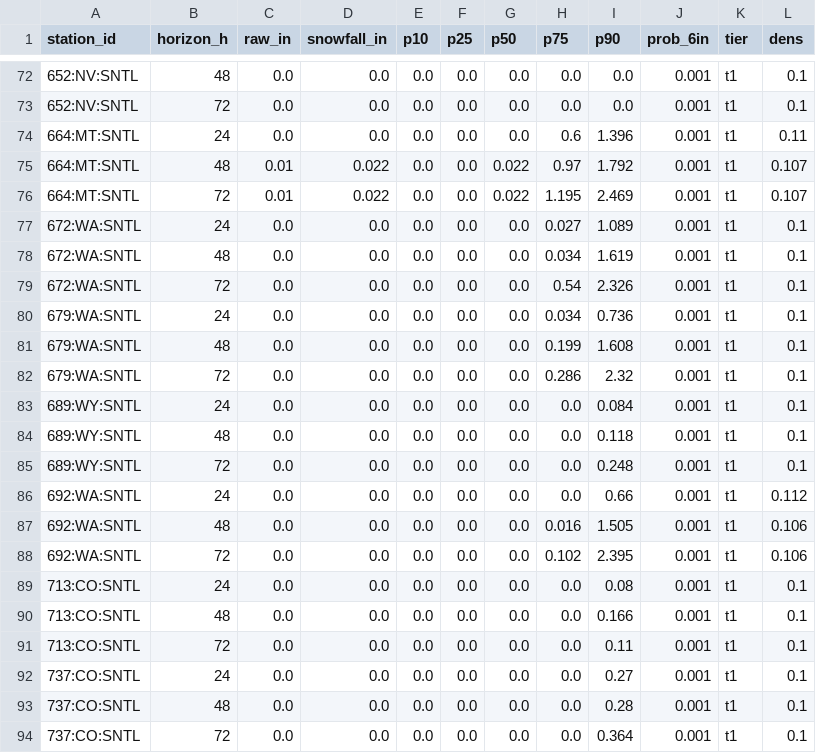
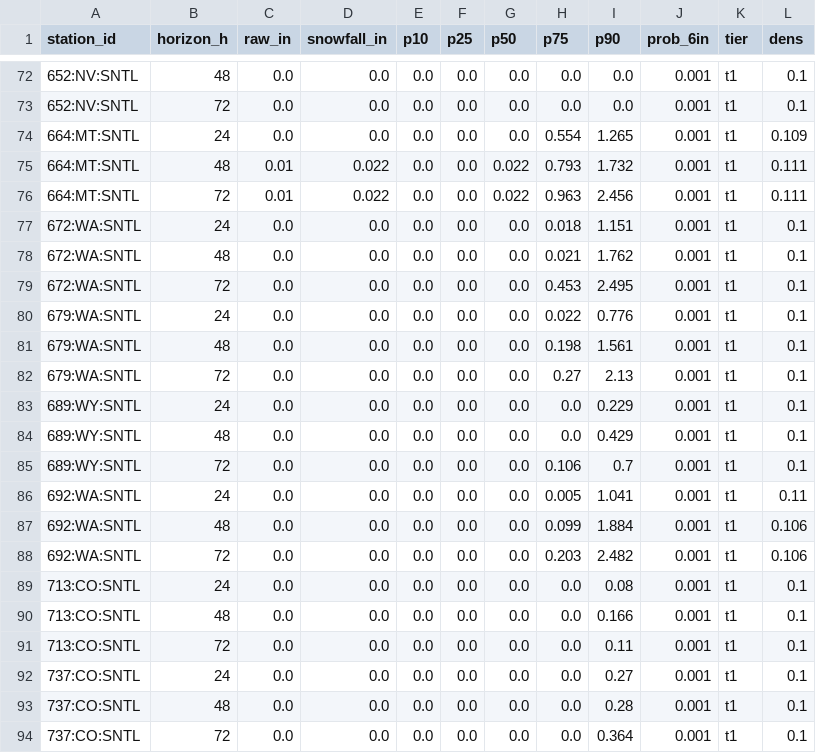
Before and after one commit to andrewnakas/open-powder-ml, a CSV file: history/stations/2026-11-10.csv, drawn as a sheet; only a part is shown, gaps mark what is left out; the diff covers the shown part only.

```diff
--- a/history/stations/2026-11-10.csv
+++ b/history/stations/2026-11-10.csv
@@ -73,17 +73,17 @@ station_id,horizon_h,raw_in,snowfall_in,p10,p25,p50,p75,p90,prob_6in,tier,dens
 652:NV:SNTL,72,0.0,0.0,0.0,0.0,0.0,0.0,0.0,0.001,t1,0.1
-664:MT:SNTL,24,0.0,0.0,0.0,0.0,0.0,0.6,1.396,0.001,t1,0.11
-664:MT:SNTL,48,0.01,0.022,0.0,0.0,0.022,0.97,1.792,0.001,t1,0.107
-664:MT:SNTL,72,0.01,0.022,0.0,0.0,0.022,1.195,2.469,0.001,t1,0.107
-672:WA:SNTL,24,0.0,0.0,0.0,0.0,0.0,0.027,1.089,0.001,t1,0.1
-672:WA:SNTL,48,0.0,0.0,0.0,0.0,0.0,0.034,1.619,0.001,t1,0.1
-672:WA:SNTL,72,0.0,0.0,0.0,0.0,0.0,0.54,2.326,0.001,t1,0.1
-679:WA:SNTL,24,0.0,0.0,0.0,0.0,0.0,0.034,0.736,0.001,t1,0.1
-679:WA:SNTL,48,0.0,0.0,0.0,0.0,0.0,0.199,1.608,0.001,t1,0.1
-679:WA:SNTL,72,0.0,0.0,0.0,0.0,0.0,0.286,2.32,0.001,t1,0.1
-689:WY:SNTL,24,0.0,0.0,0.0,0.0,0.0,0.0,0.084,0.001,t1,0.1
-689:WY:SNTL,48,0.0,0.0,0.0,0.0,0.0,0.0,0.118,0.001,t1,0.1
-689:WY:SNTL,72,0.0,0.0,0.0,0.0,0.0,0.0,0.248,0.001,t1,0.1
-692:WA:SNTL,24,0.0,0.0,0.0,0.0,0.0,0.0,0.66,0.001,t1,0.112
-692:WA:SNTL,48,0.0,0.0,0.0,0.0,0.0,0.016,1.505,0.001,t1,0.106
-692:WA:SNTL,72,0.0,0.0,0.0,0.0,0.0,0.102,2.395,0.001,t1,0.106
+664:MT:SNTL,24,0.0,0.0,0.0,0.0,0.0,0.554,1.265,0.001,t1,0.109
+664:MT:SNTL,48,0.01,0.022,0.0,0.0,0.022,0.793,1.732,0.001,t1,0.111
+664:MT:SNTL,72,0.01,0.022,0.0,0.0,0.022,0.963,2.456,0.001,t1,0.111
+672:WA:SNTL,24,0.0,0.0,0.0,0.0,0.0,0.018,1.151,0.001,t1,0.1
+672:WA:SNTL,48,0.0,0.0,0.0,0.0,0.0,0.021,1.762,0.001,t1,0.1
+672:WA:SNTL,72,0.0,0.0,0.0,0.0,0.0,0.453,2.495,0.001,t1,0.1
+679:WA:SNTL,24,0.0,0.0,0.0,0.0,0.0,0.022,0.776,0.001,t1,0.1
+679:WA:SNTL,48,0.0,0.0,0.0,0.0,0.0,0.198,1.561,0.001,t1,0.1
+679:WA:SNTL,72,0.0,0.0,0.0,0.0,0.0,0.27,2.13,0.001,t1,0.1
+689:WY:SNTL,24,0.0,0.0,0.0,0.0,0.0,0.0,0.229,0.001,t1,0.1
+689:WY:SNTL,48,0.0,0.0,0.0,0.0,0.0,0.0,0.429,0.001,t1,0.1
+689:WY:SNTL,72,0.0,0.0,0.0,0.0,0.0,0.106,0.7,0.001,t1,0.1
+692:WA:SNTL,24,0.0,0.0,0.0,0.0,0.0,0.005,1.041,0.001,t1,0.11
+692:WA:SNTL,48,0.0,0.0,0.0,0.0,0.0,0.099,1.884,0.001,t1,0.106
+692:WA:SNTL,72,0.0,0.0,0.0,0.0,0.0,0.203,2.482,0.001,t1,0.106
 713:CO:SNTL,24,0.0,0.0,0.0,0.0,0.0,0.0,0.08,0.001,t1,0.1
```
Also changed, not shown: 2 added rows, 2 removed rows and 101 edited cells elsewhere in this file, history/observers/2026-11-10.csv, history/resorts-na/2026-11-10.csv, 3 other files.
